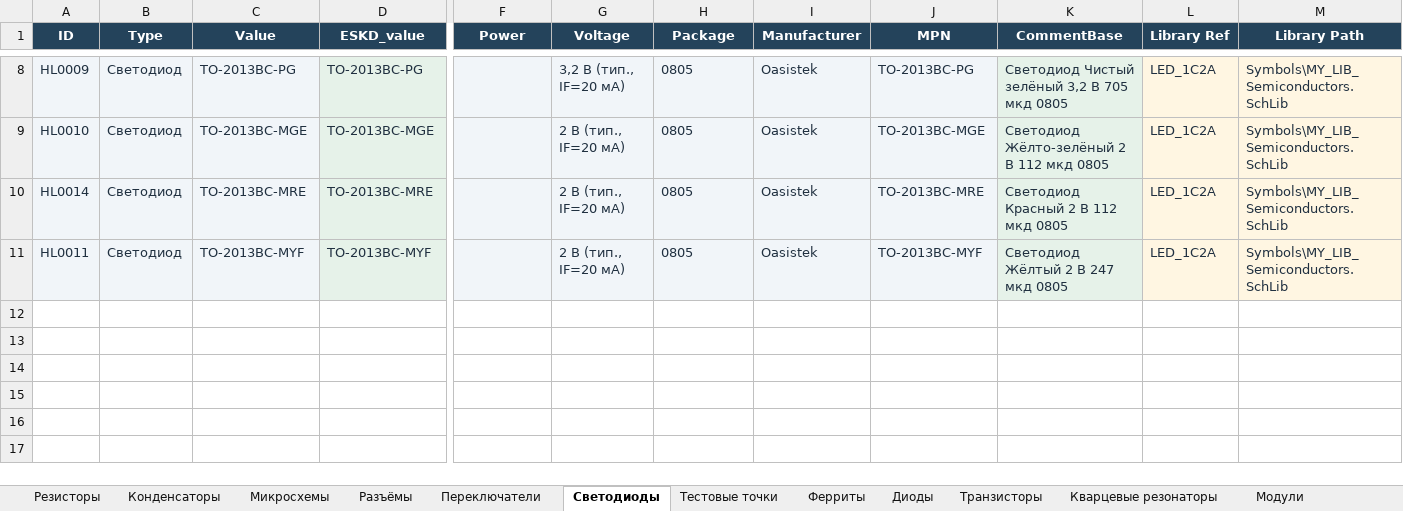
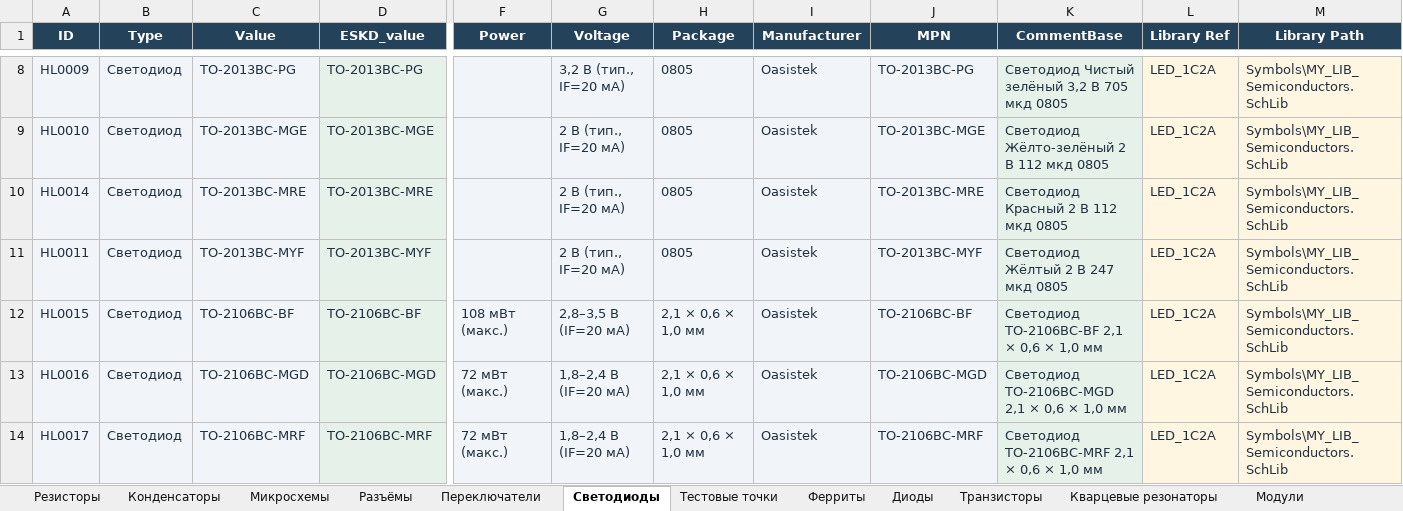
Before and after one commit to nomatin/ESKD-altium-libraries, an Excel workbook: MY_LIB.xlsx, sheet Светодиоды, drawn as a sheet; only a part is shown, gaps mark what is left out; values as stored, in another font and other column widths than the file's, no borders; table styles not drawn; rows hold the shown columns only; the diff names each change by its address in the sheet, - before the commit and + after, or states it on an @@ line.

Commit message:
Add Oasistek TO-2106BC LEDs to both catalogs

```diff
--- a/MY_LIB.xlsx (sheet Светодиоды)
+++ b/MY_LIB.xlsx (sheet Светодиоды)
+row 12: HL0015 | Светодиод | TO-2106BC-BF | TO-2106BC-BF | 108 мВт (макс.) | 2,8–3,5 В (IF=20 мА) | 2,1 × 0,6 × 1,0 мм | Oasistek | TO-2106BC-BF | Светодиод TO-2106BC-BF 2,1 × 0,6 × 1,0 мм | LED_1C2A | Symbols\MY_LIB_Semiconductors.SchLib
+row 13: HL0016 | Светодиод | TO-2106BC-MGD | TO-2106BC-MGD | 72 мВт (макс.) | 1,8–2,4 В (IF=20 мА) | 2,1 × 0,6 × 1,0 мм | Oasistek | TO-2106BC-MGD | Светодиод TO-2106BC-MGD 2,1 × 0,6 × 1,0 мм | LED_1C2A | Symbols\MY_LIB_Semiconductors.SchLib
+row 14: HL0017 | Светодиод | TO-2106BC-MRF | TO-2106BC-MRF | 72 мВт (макс.) | 1,8–2,4 В (IF=20 мА) | 2,1 × 0,6 × 1,0 мм | Oasistek | TO-2106BC-MRF | Светодиод TO-2106BC-MRF 2,1 × 0,6 × 1,0 мм | LED_1C2A | Symbols\MY_LIB_Semiconductors.SchLib
```
Also changed, not shown: MY_LIB_IEC.xlsx, 13 other files.
